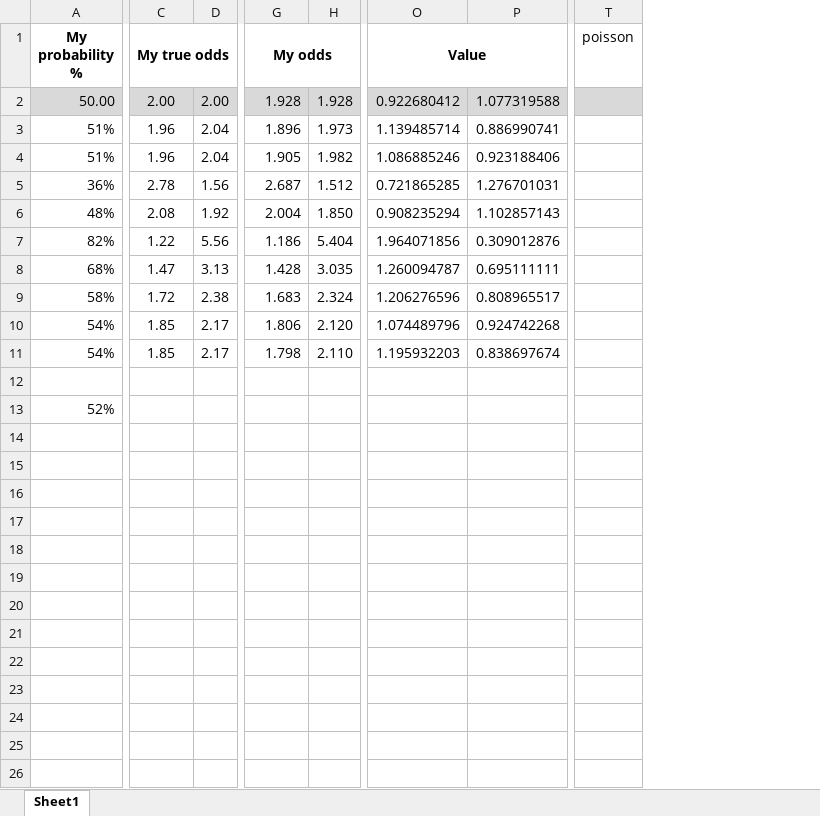
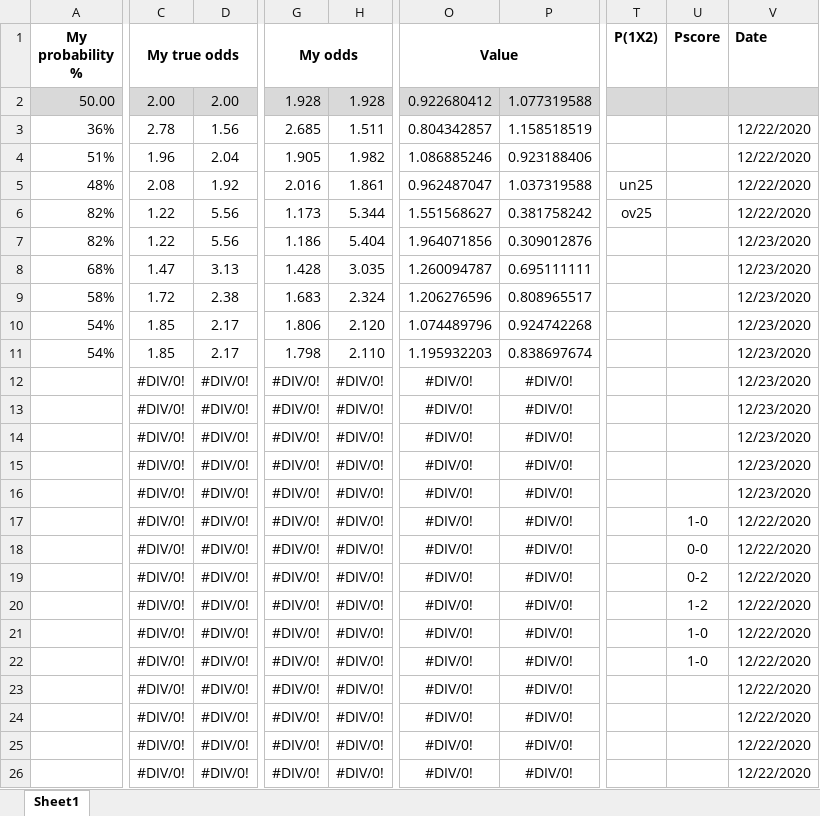
Before and after one commit to gitboyzorro5/FDAS, an Excel workbook: myodds.xlsx, sheet Sheet1, drawn as a sheet; only a part is shown, gaps mark what is left out; values as stored, in another font and other column widths than the file's, no borders; removed rows and columns are numbered as before the commit, all else as after; the diff covers the shown part only; the diff names each change by its address in the sheet, - before the commit and + after, or states it on an @@ line.

```diff
--- a/myodds.xlsx (sheet Sheet1)
+++ b/myodds.xlsx (sheet Sheet1)
-column D, rows 2-11: 2.00 | 2.04 | 2.04 | 1.56 | 1.92 | 5.56 | 3.13 | 2.38 | 2.17 | 2.17
+column D, rows 2-26: 2.00 | 1.56 | 2.04 | 1.92 | 5.56 | 5.56 | 3.13 | 2.38 | 2.17 | 2.17 | #DIV/0! | #DIV/0! | #DIV/0! | #DIV/0! | #DIV/0! | #DIV/0! | #DIV/0! | #DIV/0! | #DIV/0! | #DIV/0! | #DIV/0! | #DIV/0! | #DIV/0! | #DIV/0! | #DIV/0!
-column H, rows 2-11: 1.928 | 1.973 | 1.982 | 1.512 | 1.850 | 5.404 | 3.035 | 2.324 | 2.120 | 2.110
+column H, rows 2-26: 1.928 | 1.511 | 1.982 | 1.861 | 5.344 | 5.404 | 3.035 | 2.324 | 2.120 | 2.110 | #DIV/0! | #DIV/0! | #DIV/0! | #DIV/0! | #DIV/0! | #DIV/0! | #DIV/0! | #DIV/0! | #DIV/0! | #DIV/0! | #DIV/0! | #DIV/0! | #DIV/0! | #DIV/0! | #DIV/0!
-column P, rows 2-11: 1.077319588 | 0.886990741 | 0.923188406 | 1.276701031 | 1.102857143 | 0.309012876 | 0.695111111 | 0.808965517 | 0.924742268 | 0.838697674
+column P, rows 2-26: 1.077319588 | 1.158518519 | 0.923188406 | 1.037319588 | 0.381758242 | 0.309012876 | 0.695111111 | 0.808965517 | 0.924742268 | 0.838697674 | #DIV/0! | #DIV/0! | #DIV/0! | #DIV/0! | #DIV/0! | #DIV/0! | #DIV/0! | #DIV/0! | #DIV/0! | #DIV/0! | #DIV/0! | #DIV/0! | #DIV/0! | #DIV/0! | #DIV/0!
-column T (poisson), empty
+column T (P(1X2)), rows 5-6: un25 | ov25
+column U (Pscore), rows 17-22: 1-0 | 0-0 | 0-2 | 1-2 | 1-0 | 1-0
+column V (Date), rows 3-26: 12/22/2020 | 12/22/2020 | 12/22/2020 | 12/22/2020 | 12/23/2020 | 12/23/2020 | 12/23/2020 | 12/23/2020 | 12/23/2020 | 12/23/2020 | 12/23/2020 | 12/23/2020 | 12/23/2020 | 12/23/2020 | 12/22/2020 | 12/22/2020 | 12/22/2020 | 12/22/2020 | 12/22/2020 | 12/22/2020 | 12/22/2020 | 12/22/2020 | 12/22/2020 | 12/22/2020
-A3 (My probability %): 51%
+A3 (My probability %): 36%
-C3 (My true odds): 1.96
+C3 (My true odds): 2.78
-G3 (My odds): 1.896
+G3 (My odds): 2.685
-O3 (Value): 1.139485714
+O3 (Value): 0.804342857
-A5 (My probability %): 36%
+A5 (My probability %): 48%
-C5 (My true odds): 2.78
+C5 (My true odds): 2.08
-G5 (My odds): 2.687
+G5 (My odds): 2.016
-O5 (Value): 0.721865285
+O5 (Value): 0.962487047
-A6 (My probability %): 48%
+A6 (My probability %): 82%
-C6 (My true odds): 2.08
+C6 (My true odds): 1.22
-G6 (My odds): 2.004
+G6 (My odds): 1.173
-O6 (Value): 0.908235294
+O6 (Value): 1.551568627
-C12:C26 (My true odds): (empty)
+C12:C26 (My true odds): #DIV/0!
-G12:G26 (My odds): (empty)
+G12:G26 (My odds): #DIV/0!
-O12:O26 (Value): (empty)
+O12:O26 (Value): #DIV/0!
-A13 (My probability %): 52%
+A13 (My probability %): (empty)
```
Also changed, not shown: 1 added column, 189 edited cells and cell formats elsewhere in this sheet, 1 other file.
